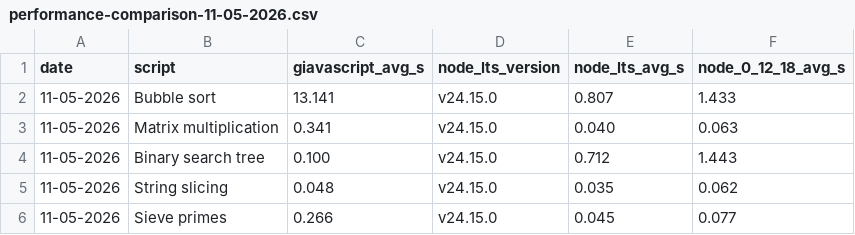
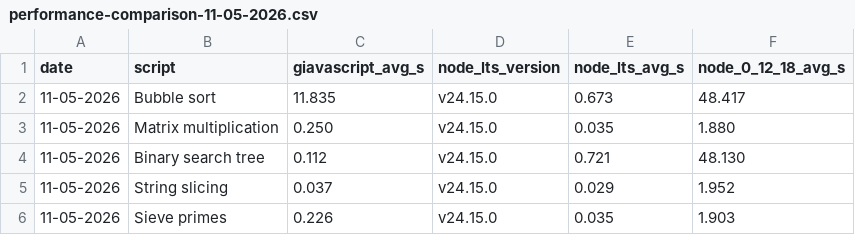
Before and after one commit to GiavaScript/GiavaScript, a CSV file: benchmarks/performance-comparison-11-05-2026.csv, drawn as a sheet.

```diff
--- a/benchmarks/performance-comparison-11-05-2026.csv
+++ b/benchmarks/performance-comparison-11-05-2026.csv
@@ -1,6 +1,6 @@
 date,script,giavascript_avg_s,node_lts_version,node_lts_avg_s,node_0_12_18_avg_s
-11-05-2026,Bubble sort,13.141,v24.15.0,0.807,1.433
-11-05-2026,Matrix multiplication,0.341,v24.15.0,0.040,0.063
-11-05-2026,Binary search tree,0.100,v24.15.0,0.712,1.443
-11-05-2026,String slicing,0.048,v24.15.0,0.035,0.062
-11-05-2026,Sieve primes,0.266,v24.15.0,0.045,0.077
+11-05-2026,Bubble sort,11.835,v24.15.0,0.673,48.417
+11-05-2026,Matrix multiplication,0.250,v24.15.0,0.035,1.880
+11-05-2026,Binary search tree,0.112,v24.15.0,0.721,48.130
+11-05-2026,String slicing,0.037,v24.15.0,0.029,1.952
+11-05-2026,Sieve primes,0.226,v24.15.0,0.035,1.903
```
Also changed, not shown: 1 other file.
